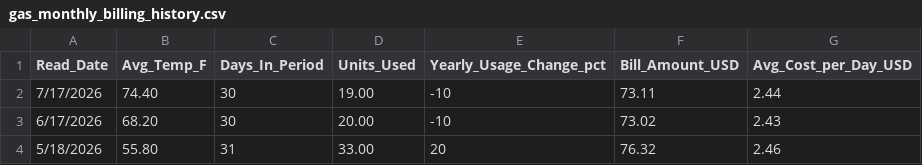
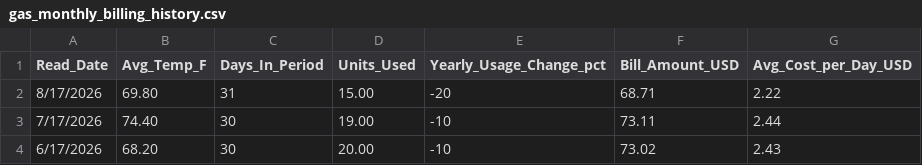
Before and after one commit to TFPleebo/Home_Report, a CSV file: data/gas_monthly_billing_history.csv, drawn as a sheet; only a part is shown; the shorter side is filled out with more unchanged rows.

Commit message:
Data refresh 2026-08-29

```diff
--- a/data/gas_monthly_billing_history.csv
+++ b/data/gas_monthly_billing_history.csv
@@ -1,2 +1,3 @@
 Read_Date,Avg_Temp_F,Days_In_Period,Units_Used,Yearly_Usage_Change_pct,Bill_Amount_USD,Avg_Cost_per_Day_USD
+8/17/2026,69.80,31,15.00,-20,68.71,2.22
 7/17/2026,74.40,30,19.00,-10,73.11,2.44
```
Also changed, not shown: 2 other files.
